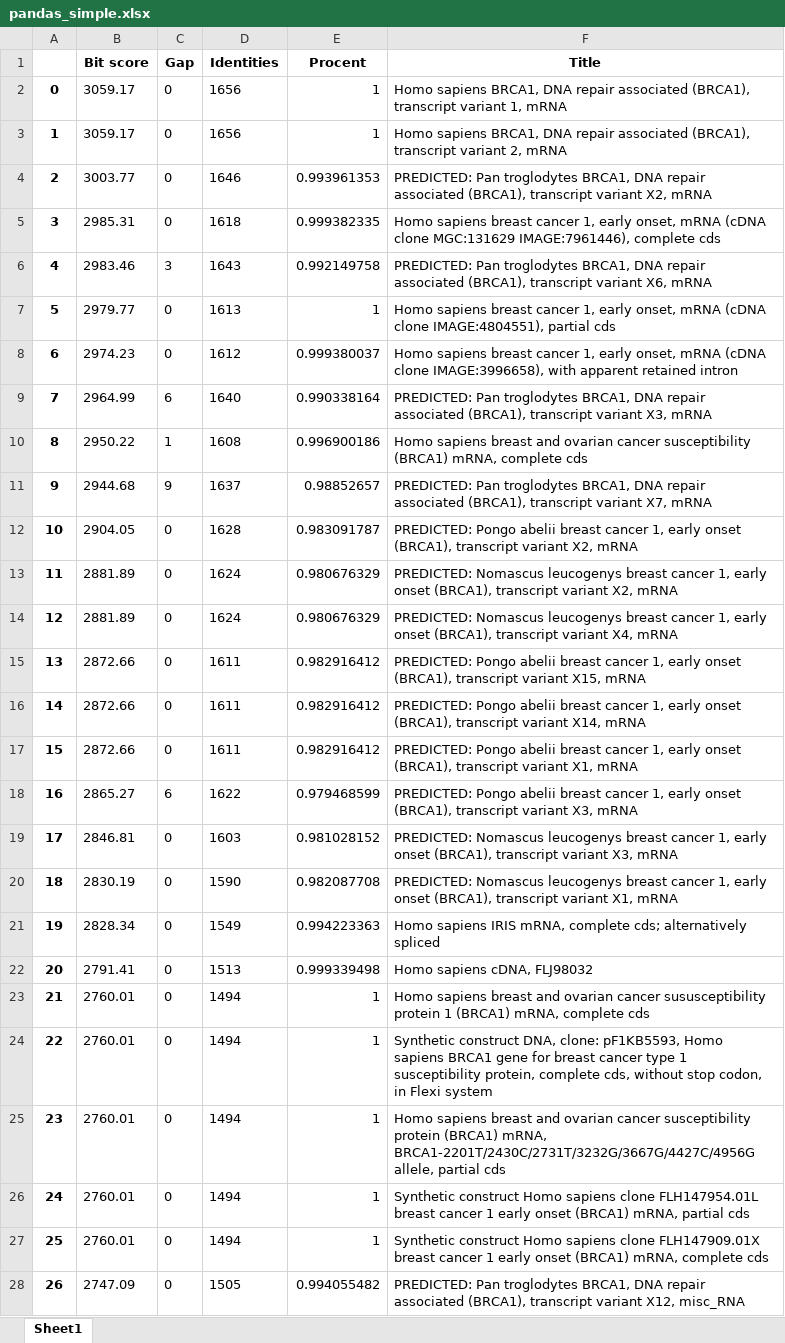
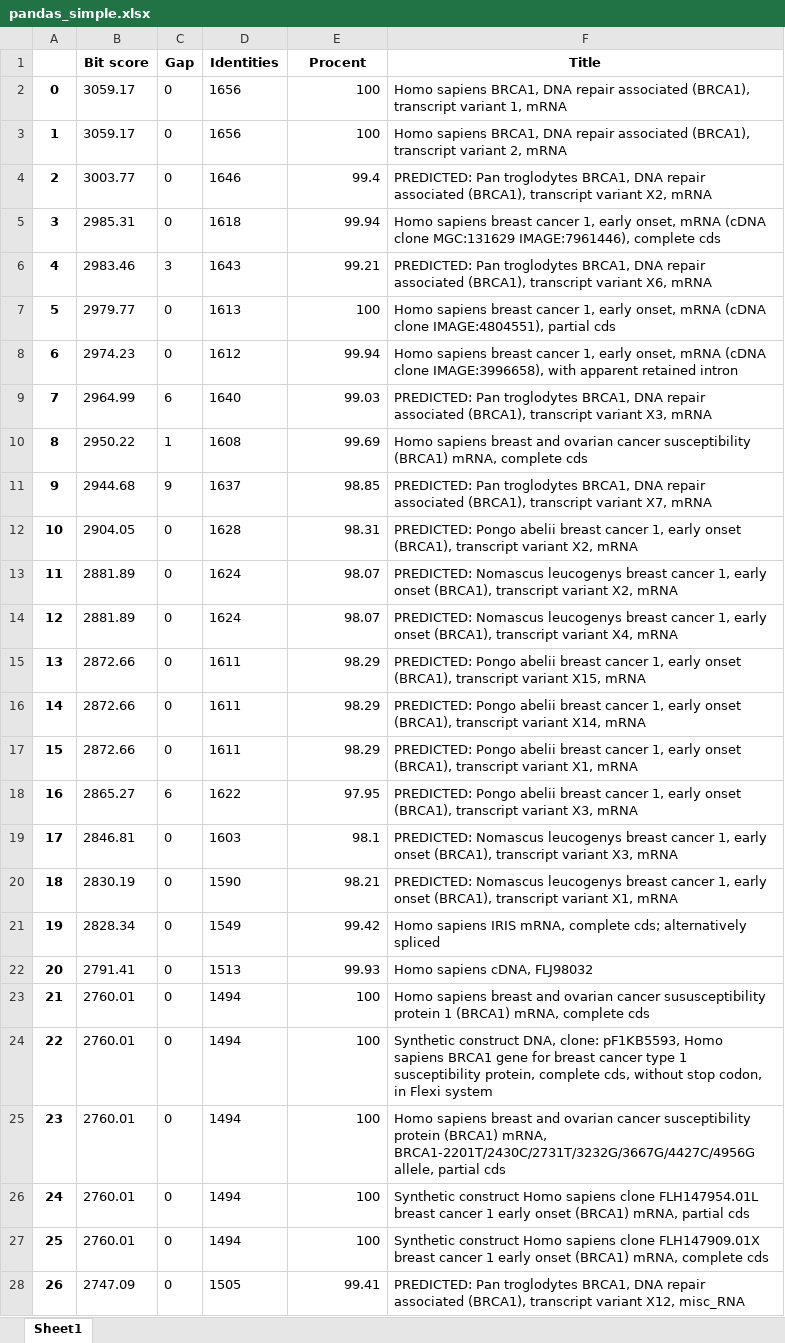
Before and after one commit to KatarzynaHaja/Blast_Parser, an Excel workbook: pandas_simple.xlsx, sheet Sheet1, drawn as a sheet; only a part is shown; values as stored, in another font and other column widths than the file's, no borders; the diff covers the shown part only; the diff names each change by its address in the sheet, - before the commit and + after, or states it on an @@ line.

Commit message:
group data to species and new interface

```diff
--- a/pandas_simple.xlsx (sheet Sheet1)
+++ b/pandas_simple.xlsx (sheet Sheet1)
-E2:E3 (Procent): 1
+E2:E3 (Procent): 100
-E4 (Procent): 0.993961353
+E4 (Procent): 99.4
-E5 (Procent): 0.999382335
+E5 (Procent): 99.94
-E6 (Procent): 0.992149758
+E6 (Procent): 99.21
-E7 (Procent): 1
+E7 (Procent): 100
-E8 (Procent): 0.999380037
+E8 (Procent): 99.94
-E9 (Procent): 0.990338164
+E9 (Procent): 99.03
-E10 (Procent): 0.996900186
+E10 (Procent): 99.69
-E11 (Procent): 0.98852657
+E11 (Procent): 98.85
-E12 (Procent): 0.983091787
+E12 (Procent): 98.31
-E13:E14 (Procent): 0.980676329
+E13:E14 (Procent): 98.07
-E15:E17 (Procent): 0.982916412
+E15:E17 (Procent): 98.29
-E18 (Procent): 0.979468599
+E18 (Procent): 97.95
-E19 (Procent): 0.981028152
+E19 (Procent): 98.1
-E20 (Procent): 0.982087708
+E20 (Procent): 98.21
-E21 (Procent): 0.994223363
+E21 (Procent): 99.42
-E22 (Procent): 0.999339498
+E22 (Procent): 99.93
-E23:E27 (Procent): 1
+E23:E27 (Procent): 100
-E28 (Procent): 0.994055482
+E28 (Procent): 99.41
```
Also changed, not shown: 73 edited cells elsewhere in this sheet, 3 other files.
